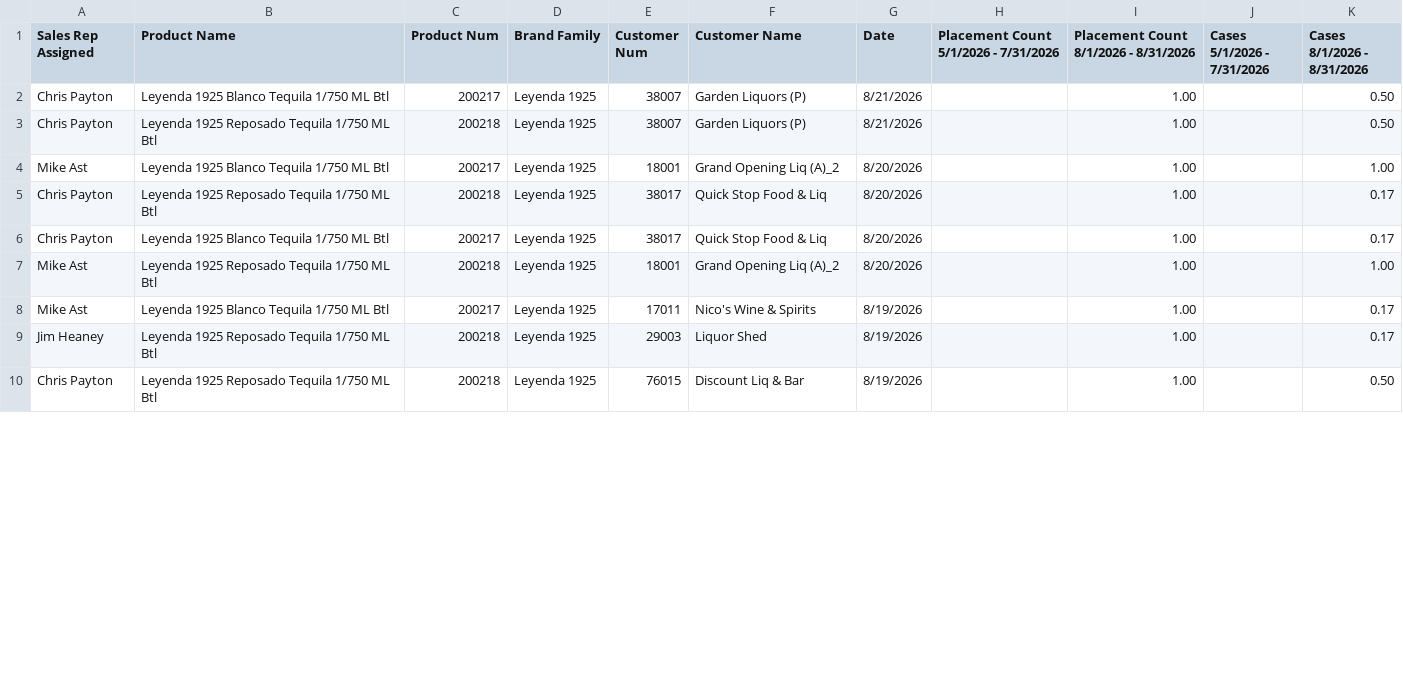
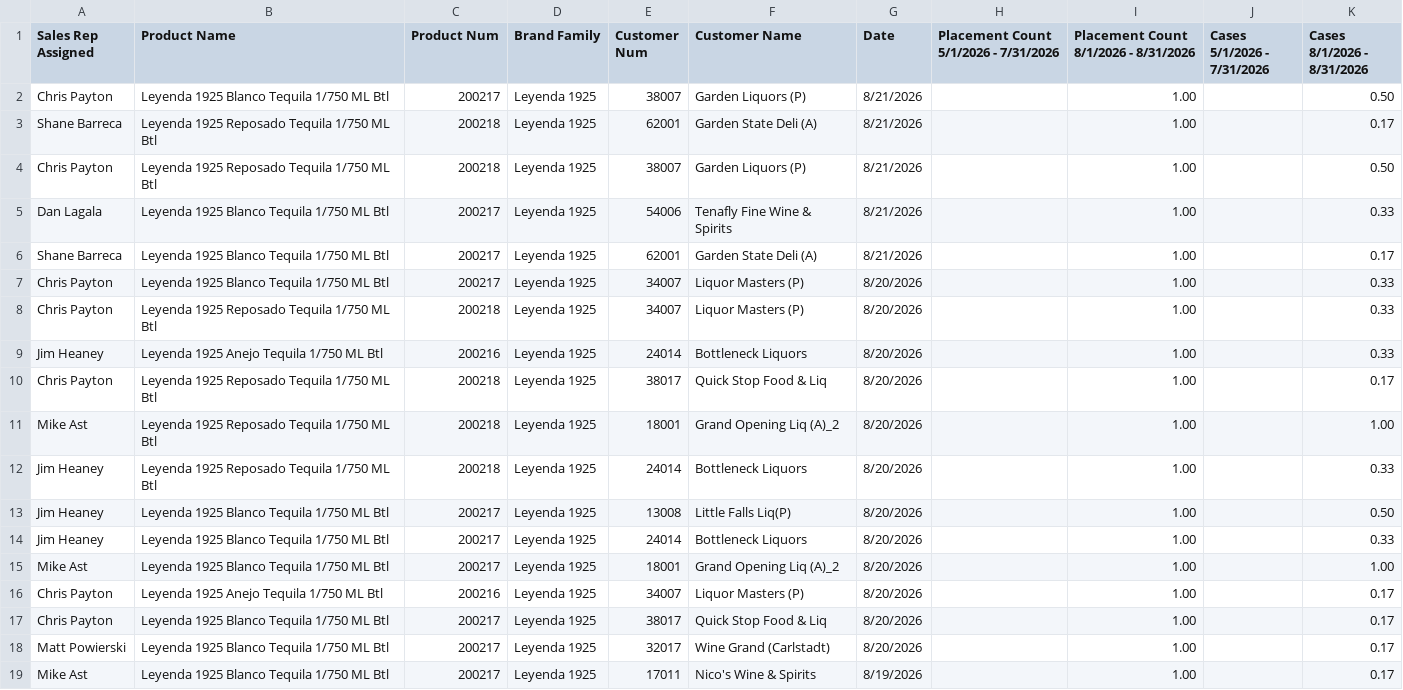
Before and after one commit to gavinsharkey5/Kohler-Dist-Master-Dashboard, a CSV file: MPOs/off-prem/wine_spirits_legrand_leyenda_greenriver.csv, drawn as a sheet; only a part is shown; the shorter side is filled out with more unchanged rows; the diff covers the shown part only.

```diff
--- a/MPOs/off-prem/wine_spirits_legrand_leyenda_greenriver.csv
+++ b/MPOs/off-prem/wine_spirits_legrand_leyenda_greenriver.csv
@@ -2,7 +2,18 @@ Sales Rep Assigned,Product Name,Product Num,Brand Family,Customer Num,Customer N
 Chris Payton,Leyenda 1925 Blanco Tequila 1/750 ML Btl,200217,Leyenda 1925,38007,Garden Liquors (P),8/21/2026,,1.00,,0.50
+Shane Barreca,Leyenda 1925 Reposado Tequila 1/750 ML Btl,200218,Leyenda 1925,62001,Garden State Deli (A),8/21/2026,,1.00,,0.17
 Chris Payton,Leyenda 1925 Reposado Tequila 1/750 ML Btl,200218,Leyenda 1925,38007,Garden Liquors (P),8/21/2026,,1.00,,0.50
+Dan Lagala,Leyenda 1925 Blanco Tequila 1/750 ML Btl,200217,Leyenda 1925,54006,Tenafly Fine Wine & Spirits,8/21/2026,,1.00,,0.33
+Shane Barreca,Leyenda 1925 Blanco Tequila 1/750 ML Btl,200217,Leyenda 1925,62001,Garden State Deli (A),8/21/2026,,1.00,,0.17
+Chris Payton,Leyenda 1925 Blanco Tequila 1/750 ML Btl,200217,Leyenda 1925,34007,Liquor Masters (P),8/20/2026,,1.00,,0.33
+Chris Payton,Leyenda 1925 Reposado Tequila 1/750 ML Btl,200218,Leyenda 1925,34007,Liquor Masters (P),8/20/2026,,1.00,,0.33
+Jim Heaney,Leyenda 1925 Anejo Tequila 1/750 ML Btl,200216,Leyenda 1925,24014,Bottleneck Liquors,8/20/2026,,1.00,,0.33
+Chris Payton,Leyenda 1925 Reposado Tequila 1/750 ML Btl,200218,Leyenda 1925,38017,Quick Stop Food & Liq,8/20/2026,,1.00,,0.17
+Mike Ast,Leyenda 1925 Reposado Tequila 1/750 ML Btl,200218,Leyenda 1925,18001,Grand Opening Liq (A)_2,8/20/2026,,1.00,,1.00
+Jim Heaney,Leyenda 1925 Reposado Tequila 1/750 ML Btl,200218,Leyenda 1925,24014,Bottleneck Liquors,8/20/2026,,1.00,,0.33
+Jim Heaney,Leyenda 1925 Blanco Tequila 1/750 ML Btl,200217,Leyenda 1925,13008,Little Falls Liq(P),8/20/2026,,1.00,,0.50
+Jim Heaney,Leyenda 1925 Blanco Tequila 1/750 ML Btl,200217,Leyenda 1925,24014,Bottleneck Liquors,8/20/2026,,1.00,,0.33
 Mike Ast,Leyenda 1925 Blanco Tequila 1/750 ML Btl,200217,Leyenda 1925,18001,Grand Opening Liq (A)_2,8/20/2026,,1.00,,1.00
-Chris Payton,Leyenda 1925 Reposado Tequila 1/750 ML Btl,200218,Leyenda 1925,38017,Quick Stop Food & Liq,8/20/2026,,1.00,,0.17
+Chris Payton,Leyenda 1925 Anejo Tequila 1/750 ML Btl,200216,Leyenda 1925,34007,Liquor Masters (P),8/20/2026,,1.00,,0.17
 Chris Payton,Leyenda 1925 Blanco Tequila 1/750 ML Btl,200217,Leyenda 1925,38017,Quick Stop Food & Liq,8/20/2026,,1.00,,0.17
-Mike Ast,Leyenda 1925 Reposado Tequila 1/750 ML Btl,200218,Leyenda 1925,18001,Grand Opening Liq (A)_2,8/20/2026,,1.00,,1.00
+Matt Powierski,Leyenda 1925 Blanco Tequila 1/750 ML Btl,200217,Leyenda 1925,32017,Wine Grand (Carlstadt),8/20/2026,,1.00,,0.17
 Mike Ast,Leyenda 1925 Blanco Tequila 1/750 ML Btl,200217,Leyenda 1925,17011,Nico's Wine & Spirits,8/19/2026,,1.00,,0.17
```
Also changed, not shown: 46 moved rows elsewhere in this file, MPOs/off-prem/bbc_lytt_distro.csv, MPOs/off-prem/corona_premier_suitcase.csv, 9 other files.
